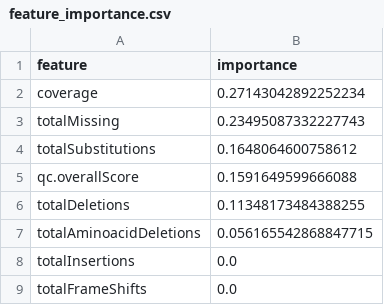
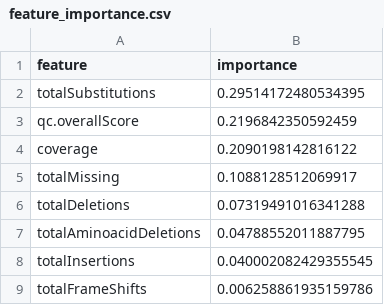
Before and after one commit to zlongacre/viral-surveillance-pipeline, a CSV file: models/feature_importance.csv, drawn as a sheet.

Commit message:
feat: 500 seqeunce dataset, download script, and lineage classifier

```diff
--- a/models/feature_importance.csv
+++ b/models/feature_importance.csv
@@ -1,9 +1,9 @@
 feature,importance
-coverage,0.27143042892252234
-totalMissing,0.23495087332227743
-totalSubstitutions,0.1648064600758612
-qc.overallScore,0.1591649599666088
-totalDeletions,0.11348173484388255
-totalAminoacidDeletions,0.056165542868847715
-totalInsertions,0.0
-totalFrameShifts,0.0
+totalSubstitutions,0.29514172480534395
+qc.overallScore,0.2196842350592459
+coverage,0.2090198142816122
+totalMissing,0.1088128512069917
+totalDeletions,0.07319491016341288
+totalAminoacidDeletions,0.04788552011887795
+totalInsertions,0.040002082429355545
+totalFrameShifts,0.006258861935159786
```
Also changed, not shown: 6 other files.
